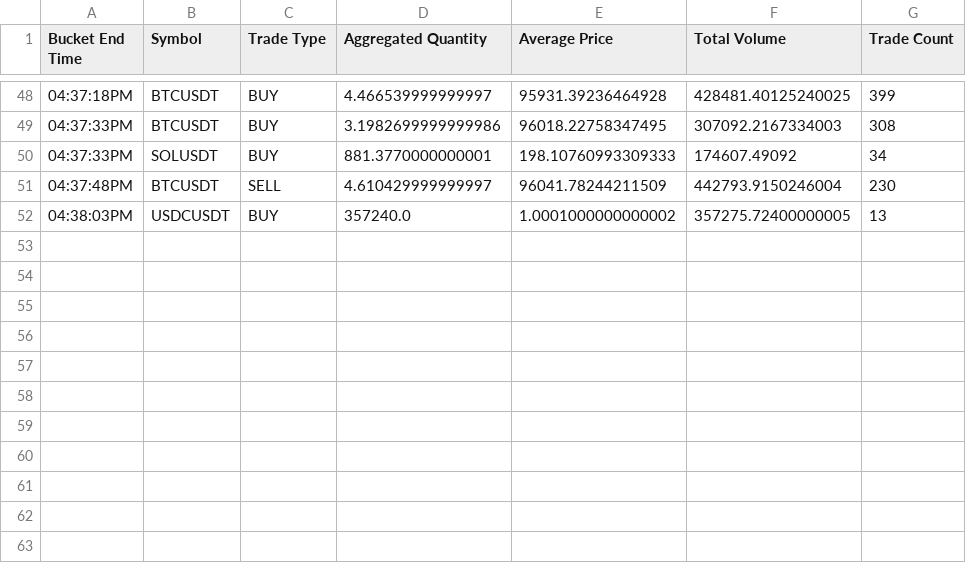
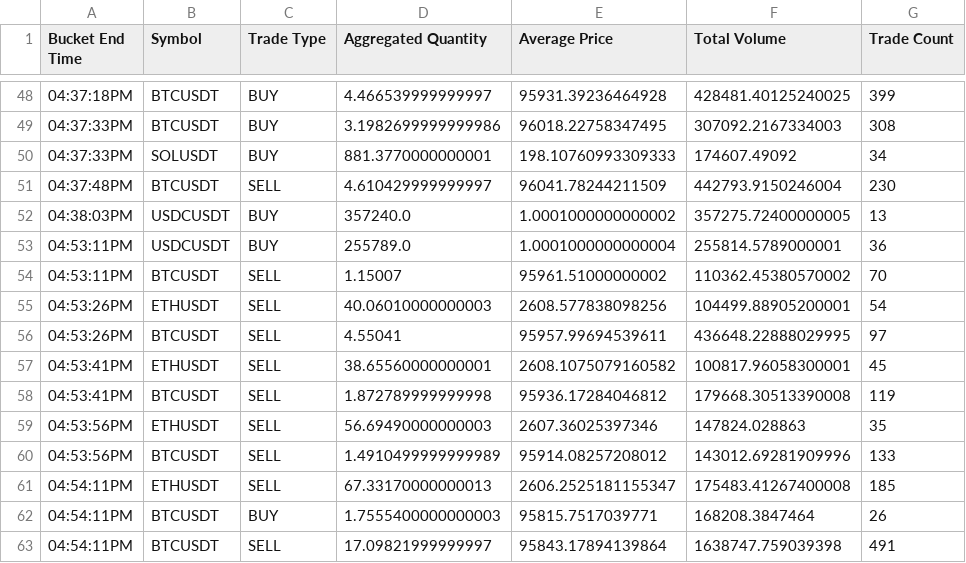
Before and after one commit to smarinacseas/Crypto-Trading-Bot, a CSV file: binance_trades_large.csv, drawn as a sheet; only a part is shown, gaps mark what is left out.

```diff
--- a/binance_trades_large.csv
+++ b/binance_trades_large.csv
@@ -52 +52,12 @@ Bucket End Time, Symbol, Trade Type, Aggregated Quantity, Average Price, Total V
 04:38:03PM, USDCUSDT, BUY, 357240.0, 1.0001000000000002, 357275.72400000005, 13
+04:53:11PM, USDCUSDT, BUY, 255789.0, 1.0001000000000004, 255814.5789000001, 36
+04:53:11PM, BTCUSDT, SELL, 1.15007, 95961.51000000002, 110362.45380570002, 70
+04:53:26PM, ETHUSDT, SELL, 40.06010000000003, 2608.577838098256, 104499.88905200001, 54
+04:53:26PM, BTCUSDT, SELL, 4.55041, 95957.99694539611, 436648.22888029995, 97
+04:53:41PM, ETHUSDT, SELL, 38.65560000000001, 2608.1075079160582, 100817.96058300001, 45
+04:53:41PM, BTCUSDT, SELL, 1.872789999999998, 95936.17284046812, 179668.30513390008, 119
+04:53:56PM, ETHUSDT, SELL, 56.69490000000003, 2607.36025397346, 147824.028863, 35
+04:53:56PM, BTCUSDT, SELL, 1.4910499999999989, 95914.08257208012, 143012.69281909996, 133
+04:54:11PM, ETHUSDT, SELL, 67.33170000000013, 2606.2525181155347, 175483.41267400008, 185
+04:54:11PM, BTCUSDT, BUY, 1.7555400000000003, 95815.7517039771, 168208.3847464, 26
+04:54:11PM, BTCUSDT, SELL, 17.09821999999997, 95843.17894139864, 1638747.759039398, 491
```
Also changed, not shown: binance_trades.csv.
